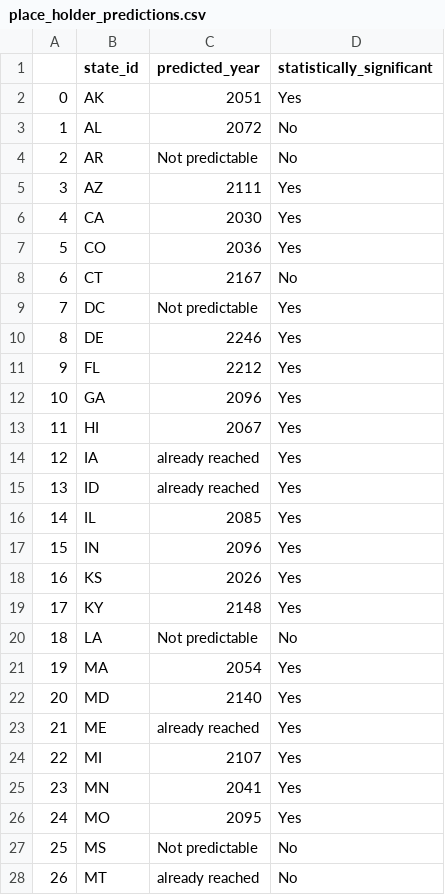
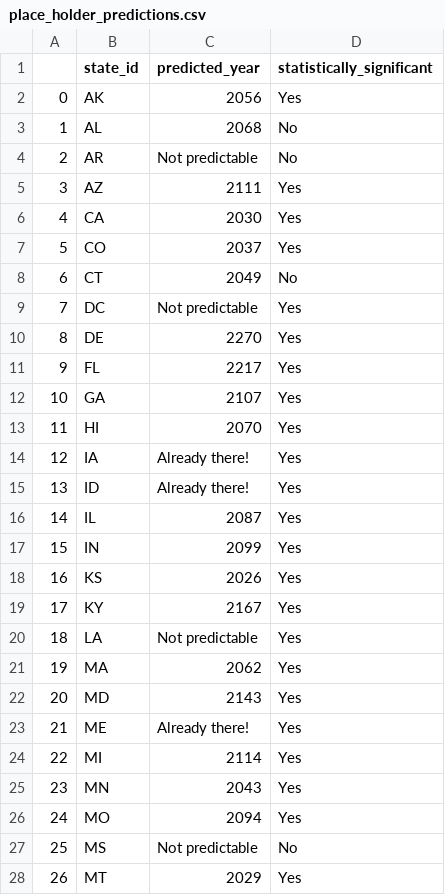
Before and after one commit to capp30122-watts-up/watts_up, a CSV file: data_sources/place_holder_predictions.csv, drawn as a sheet; only a part is shown; the diff covers the shown part only.

Commit message:
predictions_updated

```diff
--- a/data_sources/place_holder_predictions.csv
+++ b/data_sources/place_holder_predictions.csv
@@ -1,4 +1,4 @@
 ,state_id,predicted_year,statistically_significant
-0,AK,2051,Yes
-1,AL,2072,No
+0,AK,2056,Yes
+1,AL,2068,No
 2,AR,Not predictable,No
@@ -6,23 +6,23 @@
 4,CA,2030,Yes
-5,CO,2036,Yes
-6,CT,2167,No
+5,CO,2037,Yes
+6,CT,2049,No
 7,DC,Not predictable,Yes
-8,DE,2246,Yes
-9,FL,2212,Yes
-10,GA,2096,Yes
-11,HI,2067,Yes
-12,IA,already reached,Yes
-13,ID,already reached,Yes
-14,IL,2085,Yes
-15,IN,2096,Yes
+8,DE,2270,Yes
+9,FL,2217,Yes
+10,GA,2107,Yes
+11,HI,2070,Yes
+12,IA,Already there!,Yes
+13,ID,Already there!,Yes
+14,IL,2087,Yes
+15,IN,2099,Yes
 16,KS,2026,Yes
-17,KY,2148,Yes
-18,LA,Not predictable,No
-19,MA,2054,Yes
-20,MD,2140,Yes
-21,ME,already reached,Yes
-22,MI,2107,Yes
-23,MN,2041,Yes
-24,MO,2095,Yes
+17,KY,2167,Yes
+18,LA,Not predictable,Yes
+19,MA,2062,Yes
+20,MD,2143,Yes
+21,ME,Already there!,Yes
+22,MI,2114,Yes
+23,MN,2043,Yes
+24,MO,2094,Yes
 25,MS,Not predictable,No
-26,MT,already reached,No
+26,MT,2029,Yes
```
Also changed, not shown: 23 edited cells elsewhere in this file, 7 other files.
